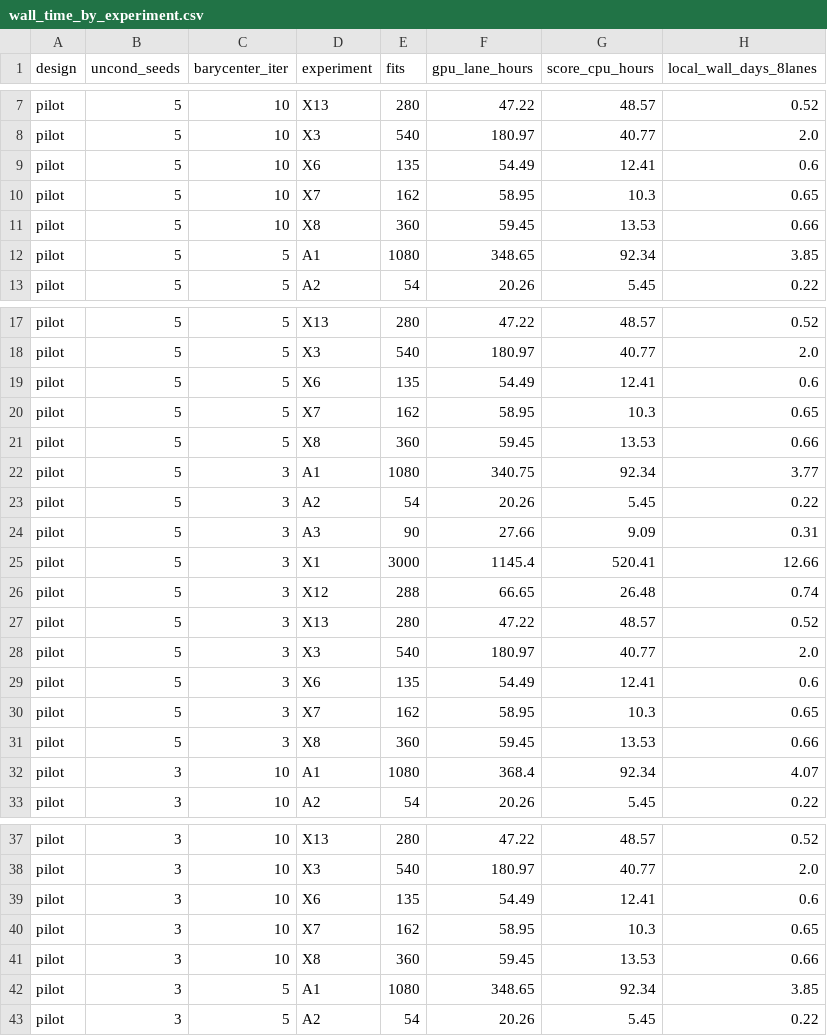
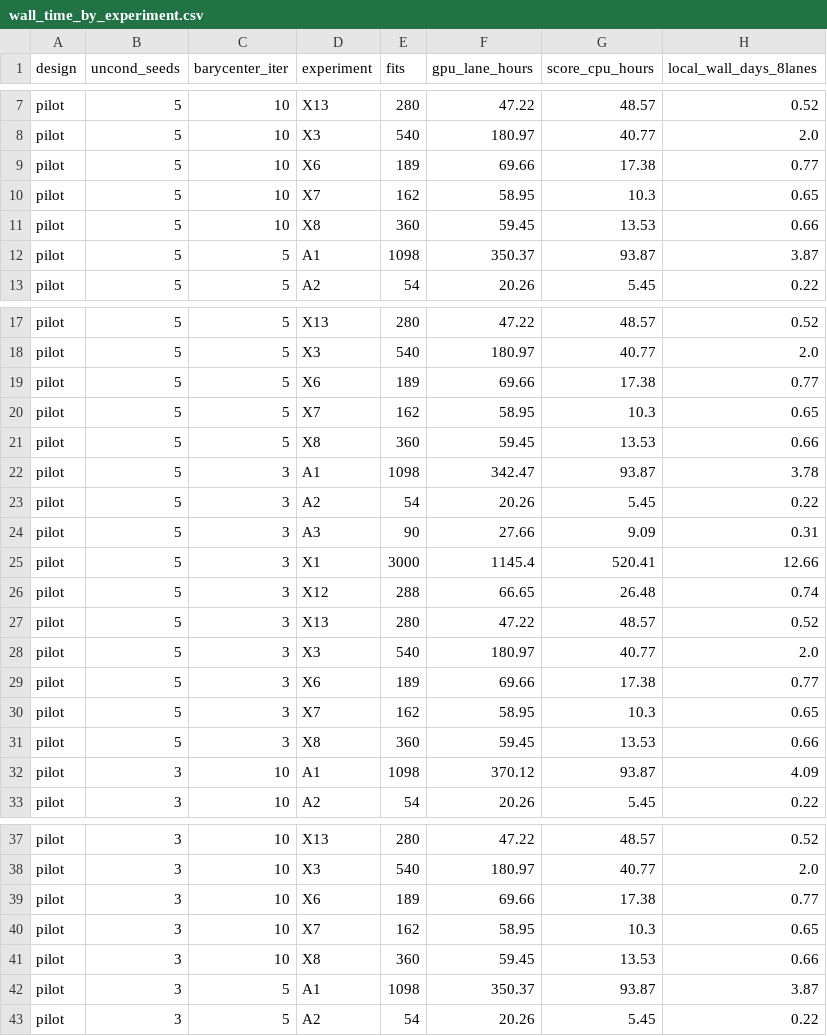
Before and after one commit to kreid415/wasserstein-critic-deconfounding, a CSV file: docs/wall_time_by_experiment.csv, drawn as a sheet; only a part is shown, gaps mark what is left out; the diff covers the shown part only.

Commit message:
build_paper_manifest --design pilot: A1 seeds 100-102 (disjoint from X1) + lambda=0 rows; A2/A3 restored as pilots before X1 (window from A1 via R4-a1, default halves = A1 fits); X1 lam g1..g6 and adv_input/zstd placeholders; docstring; wall_time_report regenerated (pilot/5/10: 6,061 fits, 24.0 d)

```diff
--- a/docs/wall_time_by_experiment.csv
+++ b/docs/wall_time_by_experiment.csv
@@ -8,6 +8,6 @@ pilot,5,10,X13,280,47.22,48.57,0.52
 pilot,5,10,X3,540,180.97,40.77,2.0
-pilot,5,10,X6,135,54.49,12.41,0.6
+pilot,5,10,X6,189,69.66,17.38,0.77
 pilot,5,10,X7,162,58.95,10.3,0.65
 pilot,5,10,X8,360,59.45,13.53,0.66
-pilot,5,5,A1,1080,348.65,92.34,3.85
+pilot,5,5,A1,1098,350.37,93.87,3.87
 pilot,5,5,A2,54,20.26,5.45,0.22
@@ -18,6 +18,6 @@ pilot,5,5,X13,280,47.22,48.57,0.52
 pilot,5,5,X3,540,180.97,40.77,2.0
-pilot,5,5,X6,135,54.49,12.41,0.6
+pilot,5,5,X6,189,69.66,17.38,0.77
 pilot,5,5,X7,162,58.95,10.3,0.65
 pilot,5,5,X8,360,59.45,13.53,0.66
-pilot,5,3,A1,1080,340.75,92.34,3.77
+pilot,5,3,A1,1098,342.47,93.87,3.78
 pilot,5,3,A2,54,20.26,5.45,0.22
@@ -28,6 +28,6 @@ pilot,5,3,X13,280,47.22,48.57,0.52
 pilot,5,3,X3,540,180.97,40.77,2.0
-pilot,5,3,X6,135,54.49,12.41,0.6
+pilot,5,3,X6,189,69.66,17.38,0.77
 pilot,5,3,X7,162,58.95,10.3,0.65
 pilot,5,3,X8,360,59.45,13.53,0.66
-pilot,3,10,A1,1080,368.4,92.34,4.07
+pilot,3,10,A1,1098,370.12,93.87,4.09
 pilot,3,10,A2,54,20.26,5.45,0.22
@@ -38,6 +38,6 @@ pilot,3,10,X13,280,47.22,48.57,0.52
 pilot,3,10,X3,540,180.97,40.77,2.0
-pilot,3,10,X6,135,54.49,12.41,0.6
+pilot,3,10,X6,189,69.66,17.38,0.77
 pilot,3,10,X7,162,58.95,10.3,0.65
 pilot,3,10,X8,360,59.45,13.53,0.66
-pilot,3,5,A1,1080,348.65,92.34,3.85
+pilot,3,5,A1,1098,350.37,93.87,3.87
 pilot,3,5,A2,54,20.26,5.45,0.22
```
Also changed, not shown: 16 edited cells elsewhere in this file, docs/wall_time_designs.csv, 3 other files.
